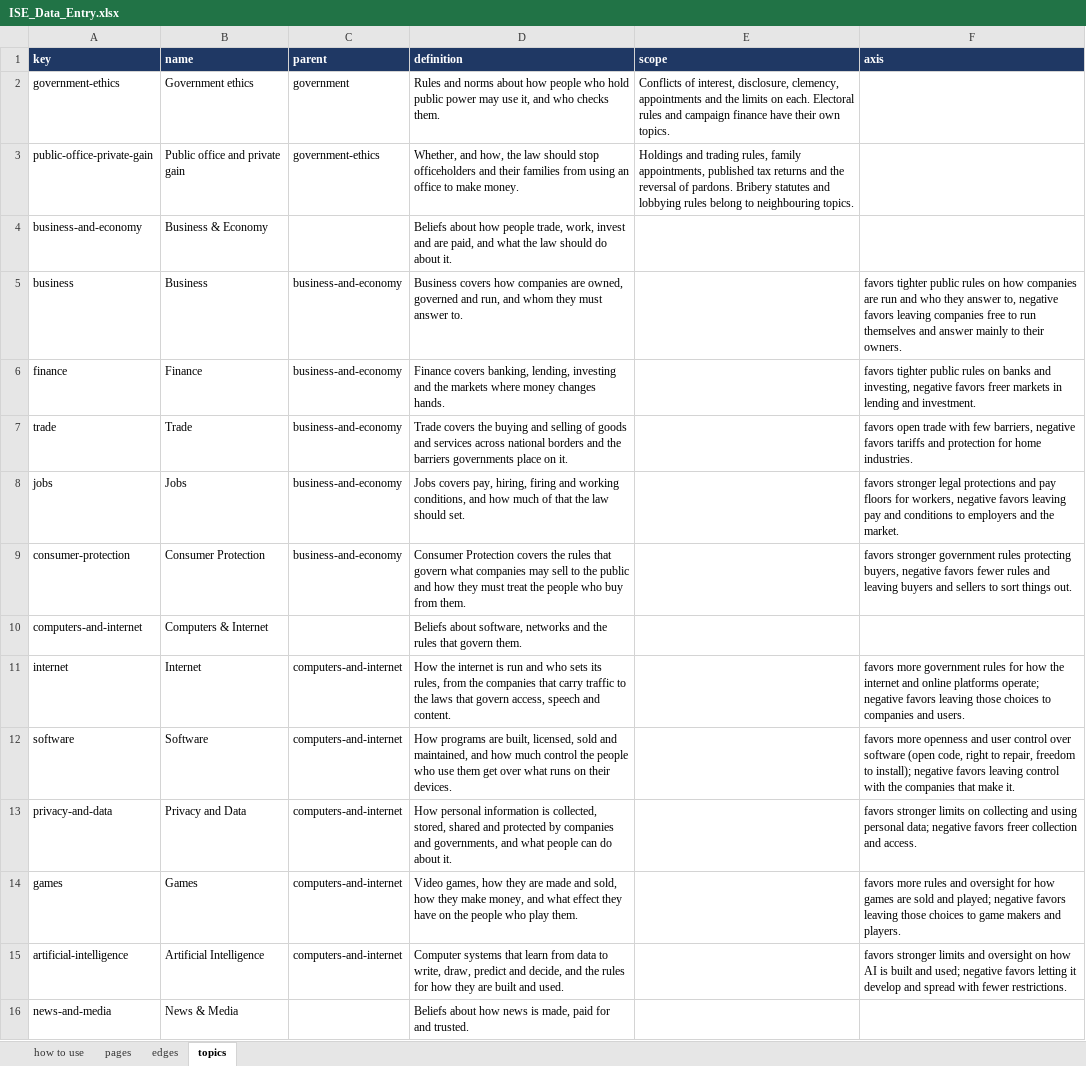
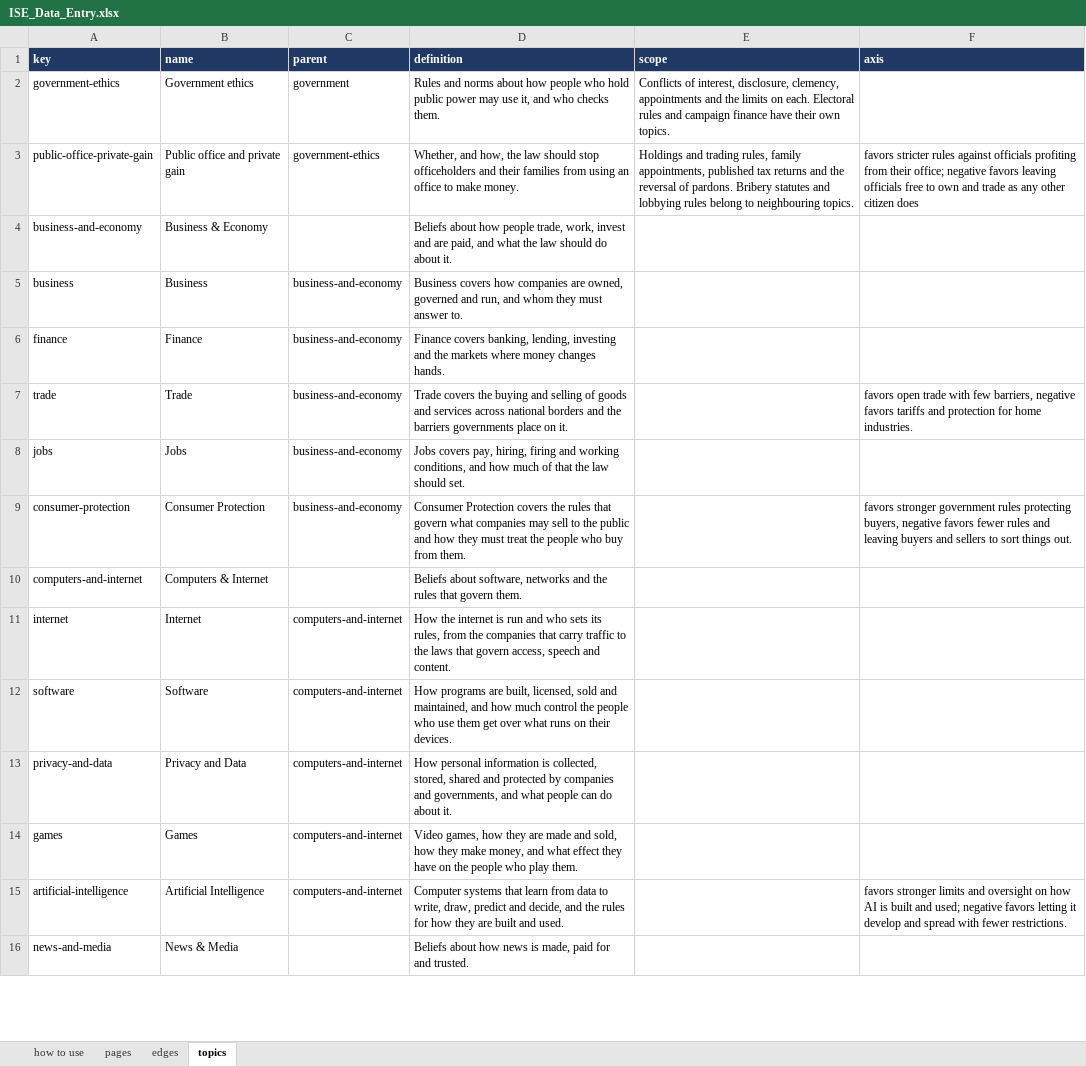
Before and after one commit to myklob/ideastockexchange, an Excel workbook: tools/static-site/ISE_Data_Entry.xlsx, sheet topics, drawn as a sheet; only a part is shown; values as stored, in another font and other column widths than the file's, no borders; the diff covers the shown part only; the diff names each change by its address in the sheet, - before the commit and + after, or states it on an @@ line.

```diff
--- a/tools/static-site/ISE_Data_Entry.xlsx (sheet topics)
+++ b/tools/static-site/ISE_Data_Entry.xlsx (sheet topics)
-F3 (axis): (empty)
+F3 (axis): favors stricter rules against officials profiting from their office; negative favors leaving officials free to own and trade as any other citizen does
-F5 (axis): favors tighter public rules on how companies are run and who they answer to, negative favors leaving companies free to run themselves and answer mainly to their owners.
+F5 (axis): (empty)
-F6 (axis): favors tighter public rules on banks and investing, negative favors freer markets in lending and investment.
+F6 (axis): (empty)
-F8 (axis): favors stronger legal protections and pay floors for workers, negative favors leaving pay and conditions to employers and the market.
+F8 (axis): (empty)
-F11 (axis): favors more government rules for how the internet and online platforms operate; negative favors leaving those choices to companies and users.
+F11 (axis): (empty)
-F12 (axis): favors more openness and user control over software (open code, right to repair, freedom to install); negative favors leaving control with the companies that make it.
+F12 (axis): (empty)
-F13 (axis): favors stronger limits on collecting and using personal data; negative favors freer collection and access.
+F13 (axis): (empty)
-F14 (axis): favors more rules and oversight for how games are sold and played; negative favors leaving those choices to game makers and players.
+F14 (axis): (empty)
```
Also changed, not shown: 52 edited cells elsewhere in this sheet, 4 other files.
